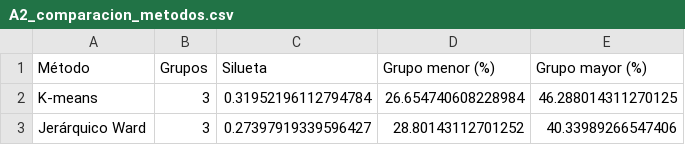
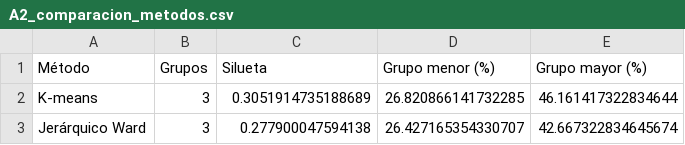
Before and after one commit to Calambillo11235813/Segundo-Parcial-Soporte, a CSV file: reports/tables/A2_comparacion_metodos.csv, drawn as a sheet.

```diff
--- a/reports/tables/A2_comparacion_metodos.csv
+++ b/reports/tables/A2_comparacion_metodos.csv
@@ -1,3 +1,3 @@
 Método,Grupos,Silueta,Grupo menor (%),Grupo mayor (%)
-K-means,3,0.31952196112794784,26.654740608228984,46.288014311270125
-Jerárquico Ward,3,0.27397919339596427,28.80143112701252,40.33989266547406
+K-means,3,0.3051914735188689,26.820866141732285,46.161417322834644
+Jerárquico Ward,3,0.277900047594138,26.427165354330707,42.667322834645674
```
Also changed, not shown: data/processed/A5_clientes_nichos.csv, reports/tables/A2_evaluacion_kmeans.csv, 37 other files.
